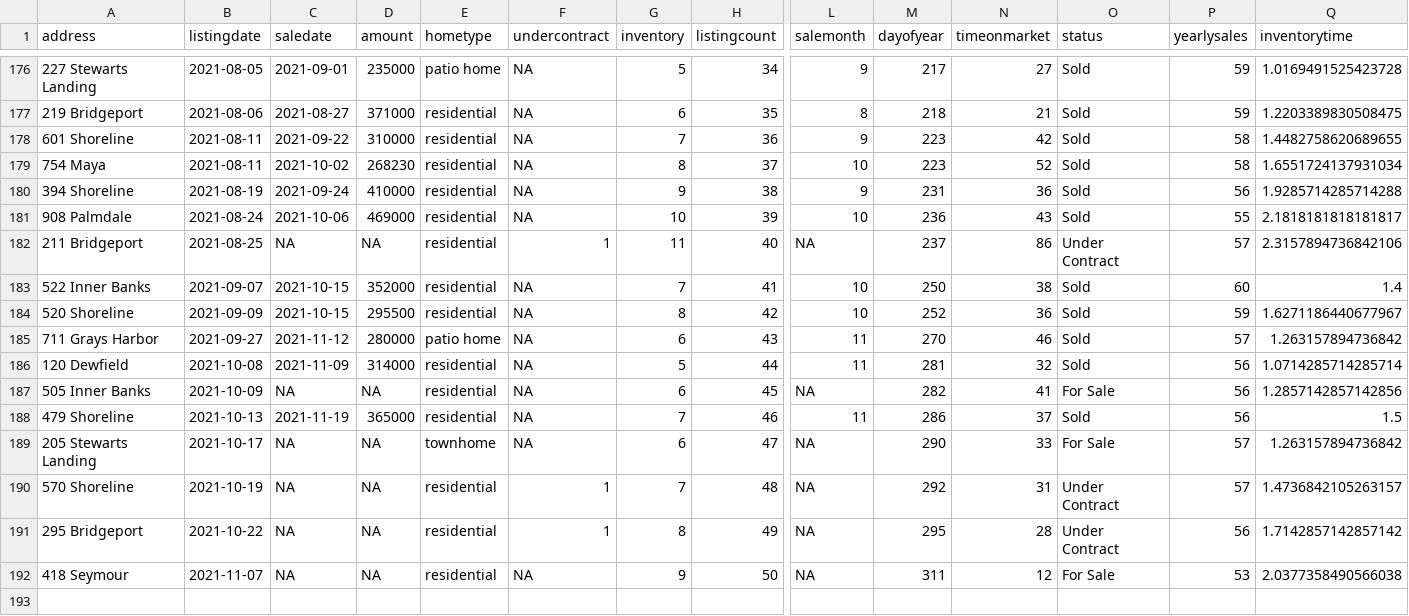
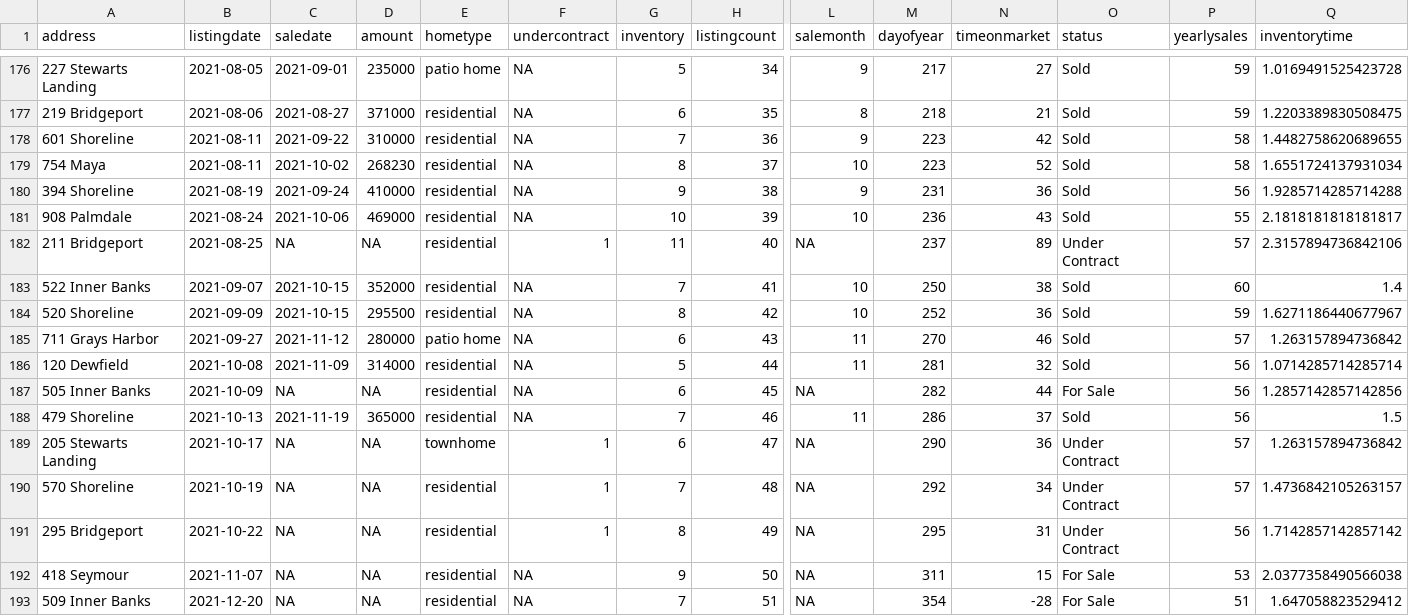
Before and after one commit to robhanssen/glenlake-homesales-old, a CSV file: data/homesales_processeddata.csv, drawn as a sheet; only a part is shown, gaps mark what is left out; rows hold the shown columns only; the diff names each change by its address in the sheet, - before the commit and + after, or states it on an @@ line.

Commit message:
update 11/22 - new sale, listing, status

```diff
--- a/data/homesales_processeddata.csv
+++ b/data/homesales_processeddata.csv
-N182 (timeonmarket): 86
+N182 (timeonmarket): 89
-N187 (timeonmarket): 41
+N187 (timeonmarket): 44
-F189 (undercontract): NA
+F189 (undercontract): 1
-N189 (timeonmarket): 33
+N189 (timeonmarket): 36
-O189 (status): For Sale
+O189 (status): Under Contract
-N190 (timeonmarket): 31
+N190 (timeonmarket): 34
-N191 (timeonmarket): 28
+N191 (timeonmarket): 31
-N192 (timeonmarket): 12
+N192 (timeonmarket): 15
+row 193: 509 Inner Banks | 2021-12-20 | NA | NA | residential | NA | 7 | 51 | NA | 354 | -28 | For Sale | 51 | 1.647058823529412
```
Also changed, not shown: data/listing-overview-by-year.csv, data/median-time-on-market.csv, 27 other files.
